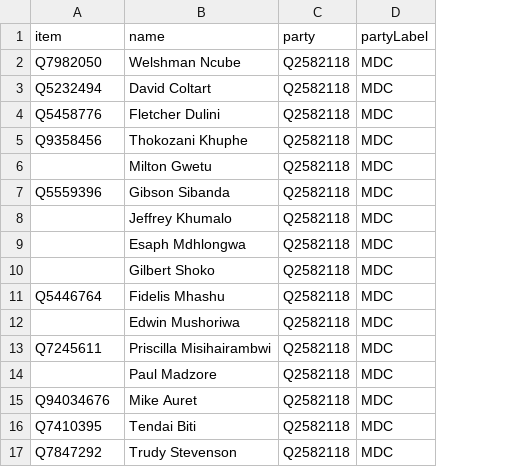
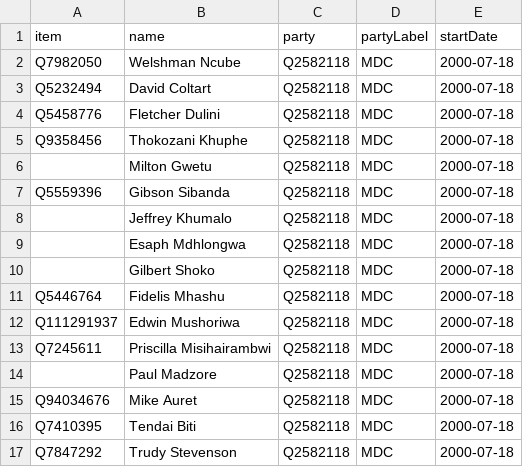
Before and after one commit to every-politician-scrapers/zimbabwe, a CSV file: sources/assembly-5-wp/scraped.csv, drawn as a sheet; only a part is shown; the diff covers the shown part only; the diff names each change by its address in the sheet, - before the commit and + after, or states it on an @@ line.

```diff
--- a/sources/assembly-5-wp/scraped.csv
+++ b/sources/assembly-5-wp/scraped.csv
+column E (startDate), rows 2-17: all 2000-07-18
-A12 (item): (empty)
+A12 (item): Q111291937
```
Also changed, not shown: 17 added rows elsewhere in this file, sources/assembly-5-wp/diff.csv, 3 other files.
